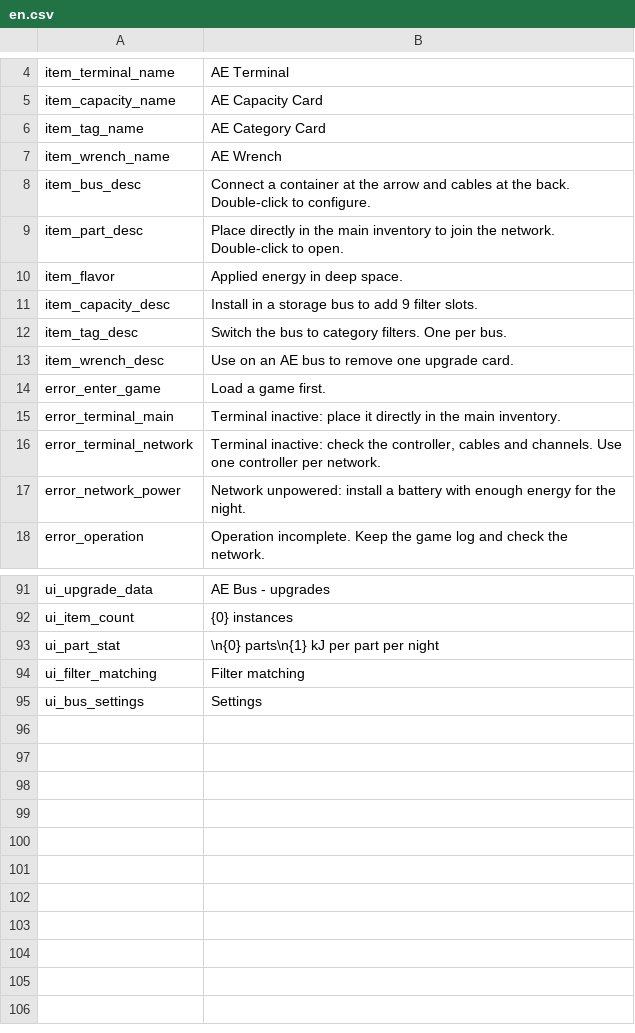
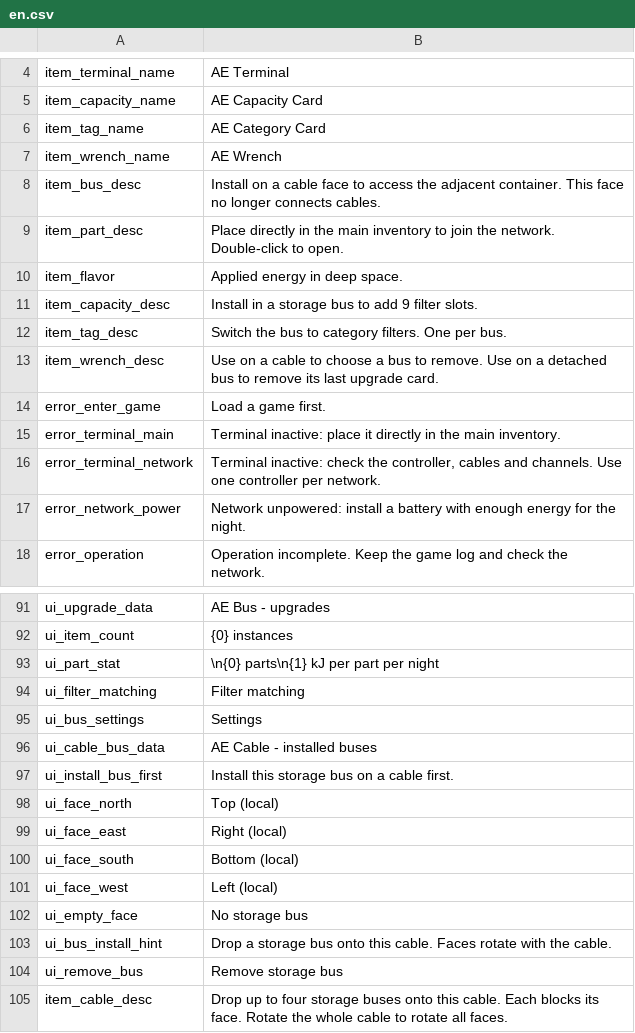
Before and after one commit to Eviadc/DeepSpaceAE, a CSV file: assets/game/Localization/en.csv, drawn as a sheet; only a part is shown, gaps mark what is left out.

```diff
--- a/assets/game/Localization/en.csv
+++ b/assets/game/Localization/en.csv
@@ -7,3 +7,3 @@ item_tag_name,AE Category Card
 item_wrench_name,AE Wrench
-item_bus_desc,Connect a container at the arrow and cables at the back. Double-click to configure.
+item_bus_desc,Install on a cable face to access the adjacent container. This face no longer connects cables.
 item_part_desc,Place directly in the main inventory to join the network. Double-click to open.
@@ -12,3 +12,3 @@ item_capacity_desc,Install in a storage bus to add 9 filter slots.
 item_tag_desc,Switch the bus to category filters. One per bus.
-item_wrench_desc,Use on an AE bus to remove one upgrade card.
+item_wrench_desc,Use on a cable to choose a bus to remove. Use on a detached bus to remove its last upgrade card.
 error_enter_game,Load a game first.
@@ -95 +95,11 @@ ui_filter_matching,Filter matching
 ui_bus_settings,Settings
+ui_cable_bus_data,AE Cable - installed buses
+ui_install_bus_first,Install this storage bus on a cable first.
+ui_face_north,Top (local)
+ui_face_east,Right (local)
+ui_face_south,Bottom (local)
+ui_face_west,Left (local)
+ui_empty_face,No storage bus
+ui_bus_install_hint,Drop a storage bus onto this cable. Faces rotate with the cable.
+ui_remove_bus,Remove storage bus
+item_cable_desc,Drop up to four storage buses onto this cable. Each blocks its face. Rotate the whole cable to rotate all faces.
```
Also changed, not shown: assets/game/Localization/zh.csv, 21 other files.
